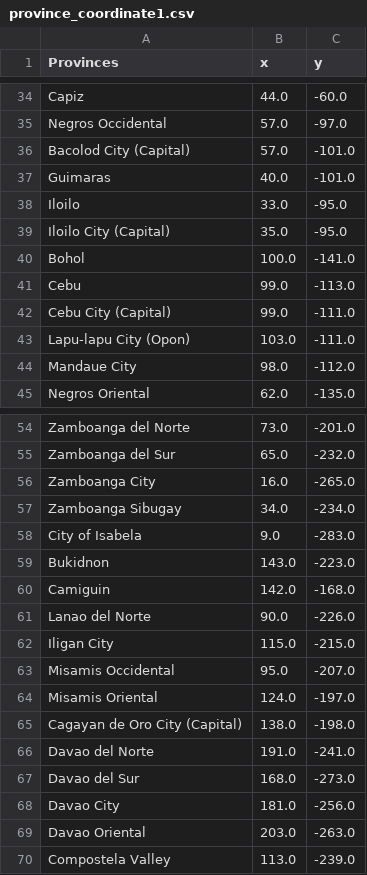
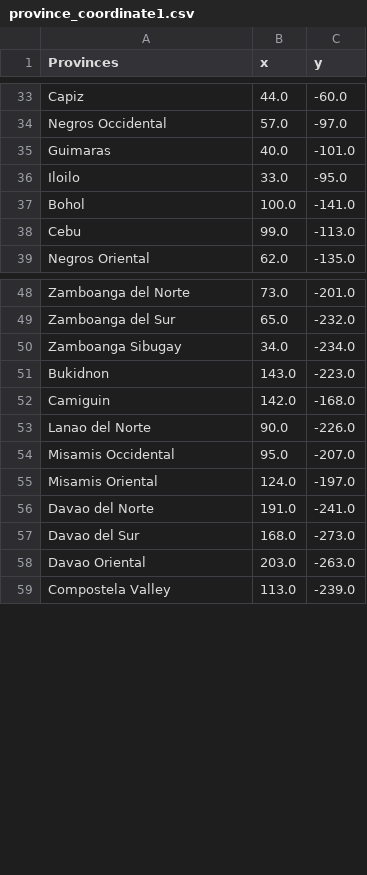
Before and after one commit to esamp001/Guess_City_Philippines, a CSV file: province_coordinate1.csv, drawn as a sheet; only a part is shown, gaps mark what is left out; the diff covers the shown part only.

```diff
--- a/province_coordinate1.csv
+++ b/province_coordinate1.csv
@@ -35,11 +34,6 @@ Capiz,44.0, -60.0
 Negros Occidental,57.0, -97.0
-Bacolod City (Capital),57.0, -101.0
 Guimaras,40.0, -101.0
 Iloilo,33.0, -95.0
-Iloilo City (Capital),35.0, -95.0
 Bohol,100.0, -141.0
 Cebu,99.0, -113.0
-Cebu City (Capital),99.0, -111.0
-Lapu-lapu City (Opon),103.0, -111.0
-Mandaue City ,98.0, -112.0
 Negros Oriental,62.0, -135.0
@@ -55,5 +49,3 @@ Zamboanga del Norte,73.0, -201.0
 Zamboanga del Sur,65.0, -232.0
-Zamboanga City,16.0, -265.0
 Zamboanga Sibugay,34.0, -234.0
-City of Isabela,9.0, -283.0
 Bukidnon,143.0, -223.0
@@ -61,9 +53,6 @@ Camiguin,142.0, -168.0
 Lanao del Norte,90.0, -226.0
-Iligan City,115.0, -215.0
 Misamis Occidental,95.0, -207.0
 Misamis Oriental,124.0, -197.0
-Cagayan de Oro City (Capital),138.0, -198.0
 Davao del Norte,191.0, -241.0
 Davao del Sur,168.0, -273.0
-Davao City,181.0, -256.0
 Davao Oriental,203.0, -263.0
```
Also changed, not shown: 3 removed rows elsewhere in this file, 1 other file.
